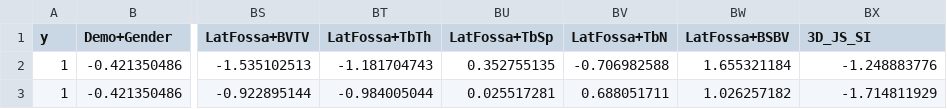
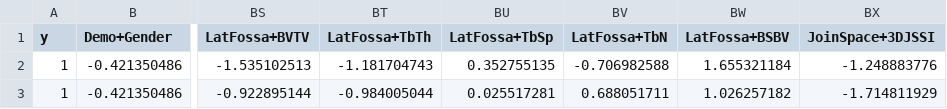
Before and after one commit to hina-shah/OAI, a CSV file: python/TMJOAI_Data_032022_Norm.csv, drawn as a sheet; only a part is shown, gaps mark what is left out; the diff names each change by its address in the sheet, - before the commit and + after, or states it on an @@ line.

Commit message:
BUG: Changing Joint Space column

```diff
--- a/python/TMJOAI_Data_032022_Norm.csv
+++ b/python/TMJOAI_Data_032022_Norm.csv
-BX1: 3D_JS_SI
+BX1: JoinSpace+3DJSSI
```
